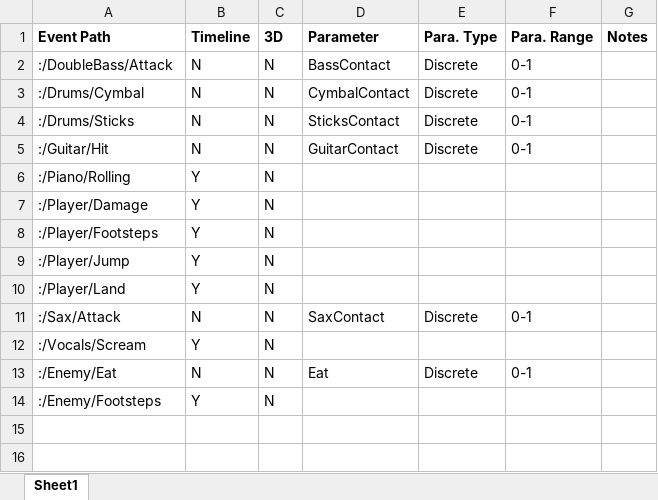
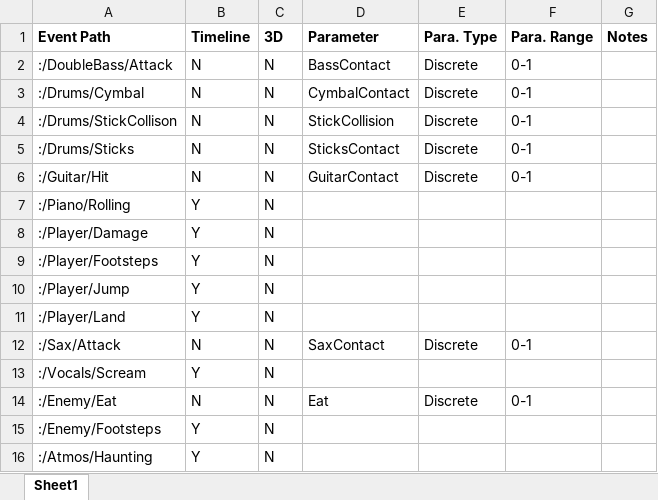
Before and after one commit to MachJacob/BringTheBandBack, an Excel workbook: Fmod/audio managment sheet.xlsx, sheet Sheet1, drawn as a sheet; values as stored, in another font and other column widths than the file's, no borders; the diff names each change by its address in the sheet, - before the commit and + after, or states it on an @@ line.

Commit message:
Spreadsheet and fmod update

```diff
--- a/Fmod/audio managment sheet.xlsx (sheet Sheet1)
+++ b/Fmod/audio managment sheet.xlsx (sheet Sheet1)
+row 4: :/Drums/StickCollison | N | N | StickCollision | Discrete | 0-1
+row 16: :/Atmos/Haunting | Y | N
```
Also changed, not shown: 32 other files.
